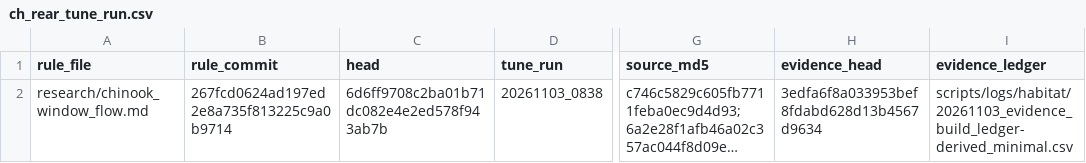
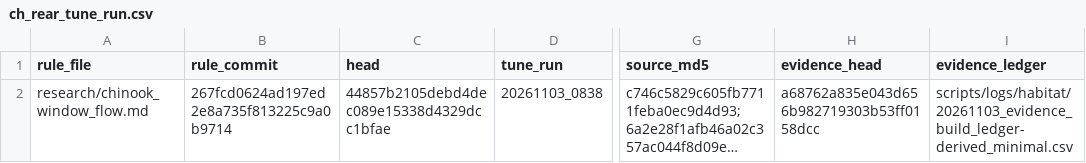
Before and after one commit to NewGraphEnvironment/knowledge, a CSV file: data/tune/flow_window/ch_rear_tune_run.csv, drawn as a sheet; only a part is shown, gaps mark what is left out; long unchanged cells end in …; the diff names each change by its address in the sheet, - before the commit and + after, or states it on an @@ line.

```diff
--- a/data/tune/flow_window/ch_rear_tune_run.csv
+++ b/data/tune/flow_window/ch_rear_tune_run.csv
-C2 (head): 6d6ff9708c2ba01b71dc082e4e2ed578f943ab7b
+C2 (head): 44857b2105debd4dec089e15338d4329dcc1bfae
-H2 (evidence_head): 3edfa6f8a033953bef8fdabd628d13b4567d9634
+H2 (evidence_head): a68762a835e043d656b982719303b53ff0158dcc
```
Also changed, not shown: 1 other file.
